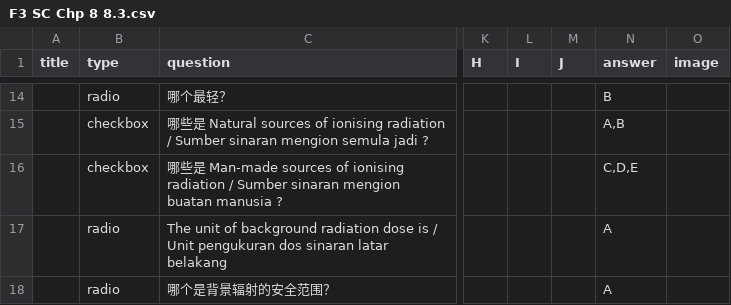
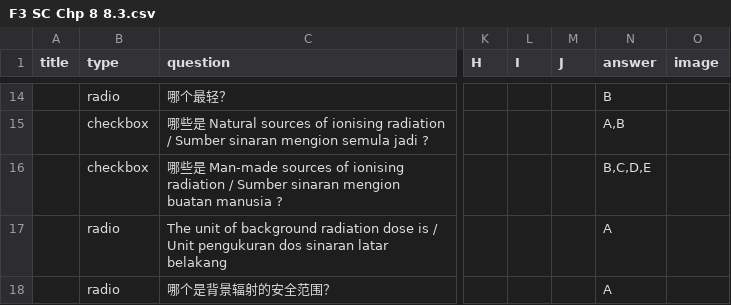
Before and after one commit to nobody0619/F3-SC, a CSV file: F3 SC Chp 8 8.3.csv, drawn as a sheet; only a part is shown, gaps mark what is left out; the diff names each change by its address in the sheet, - before the commit and + after, or states it on an @@ line.

Commit message:
Add files via upload

```diff
--- a/F3 SC Chp 8 8.3.csv
+++ b/F3 SC Chp 8 8.3.csv
-N16 (answer): C,D,E
+N16 (answer): B,C,D,E
```
